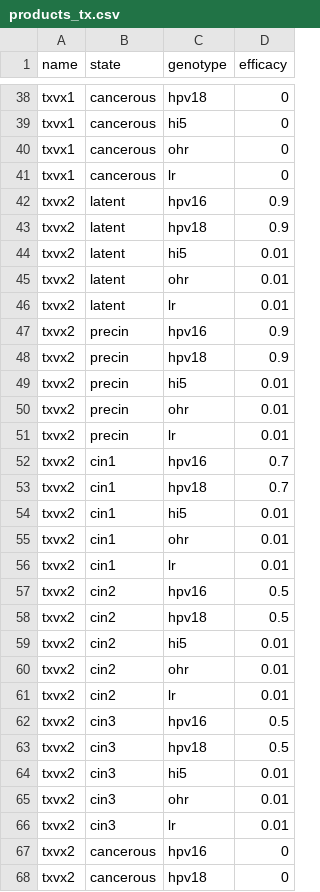
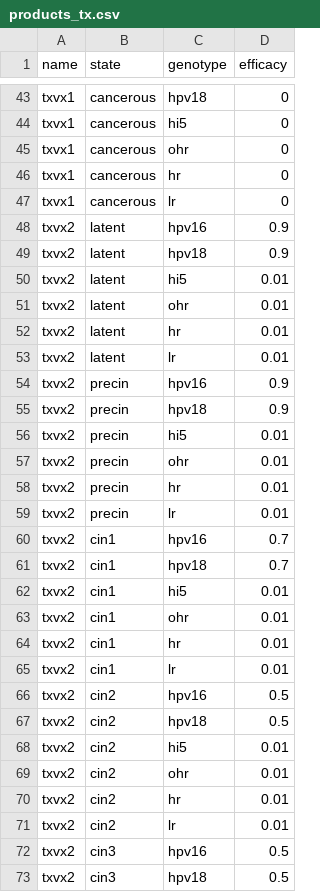
Before and after one commit to InstituteforDiseaseModeling/hpvsim, a CSV file: hpvsim/data/products_tx.csv, drawn as a sheet; only a part is shown, gaps mark what is left out; the shorter side is filled out with more unchanged rows; the diff covers the shown part only.

```diff
--- a/hpvsim/data/products_tx.csv
+++ b/hpvsim/data/products_tx.csv
@@ -40,2 +45,3 @@ txvx1,cancerous,hi5,0
 txvx1,cancerous,ohr,0
+txvx1,cancerous,hr,0
 txvx1,cancerous,lr,0
@@ -45,2 +51,3 @@ txvx2,latent,hi5,0.01
 txvx2,latent,ohr,0.01
+txvx2,latent,hr,0.01
 txvx2,latent,lr,0.01
@@ -50,2 +57,3 @@ txvx2,precin,hi5,0.01
 txvx2,precin,ohr,0.01
+txvx2,precin,hr,0.01
 txvx2,precin,lr,0.01
@@ -55,2 +63,3 @@ txvx2,cin1,hi5,0.01
 txvx2,cin1,ohr,0.01
+txvx2,cin1,hr,0.01
 txvx2,cin1,lr,0.01
@@ -60,2 +69,3 @@ txvx2,cin2,hi5,0.01
 txvx2,cin2,ohr,0.01
+txvx2,cin2,hr,0.01
 txvx2,cin2,lr,0.01
```
Also changed, not shown: 7 added rows elsewhere in this file, hpvsim/data/products_dx.csv, hpvsim/data/products_vx.csv, 2 other files.
